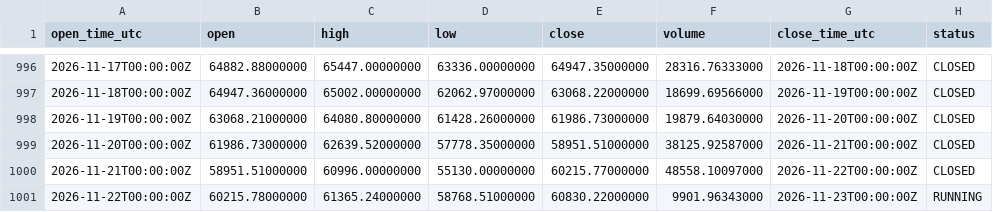
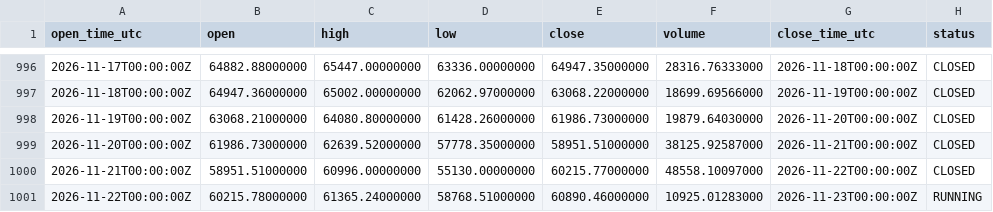
Before and after one commit to imthequin2811-gif/radar-pisau-jatuh, a CSV file: data/binance/BTCUSDT_1D_source.csv, drawn as a sheet; only a part is shown, gaps mark what is left out.

```diff
--- a/data/binance/BTCUSDT_1D_source.csv
+++ b/data/binance/BTCUSDT_1D_source.csv
@@ -1000,2 +1000,2 @@ open_time_utc,open,high,low,close,volume,close_time_utc,status
 2026-11-21T00:00:00Z,58951.51000000,60996.00000000,55130.00000000,60215.77000000,48558.10097000,2026-11-22T00:00:00Z,CLOSED
-2026-11-22T00:00:00Z,60215.78000000,61365.24000000,58768.51000000,60830.22000000,9901.96343000,2026-11-23T00:00:00Z,RUNNING
+2026-11-22T00:00:00Z,60215.78000000,61365.24000000,58768.51000000,60890.46000000,10925.01283000,2026-11-23T00:00:00Z,RUNNING
```
Also changed, not shown: data/binance/BNBUSDT_1D_source.csv, data/binance/ETHUSDT_1D_source.csv, 18 other files.
